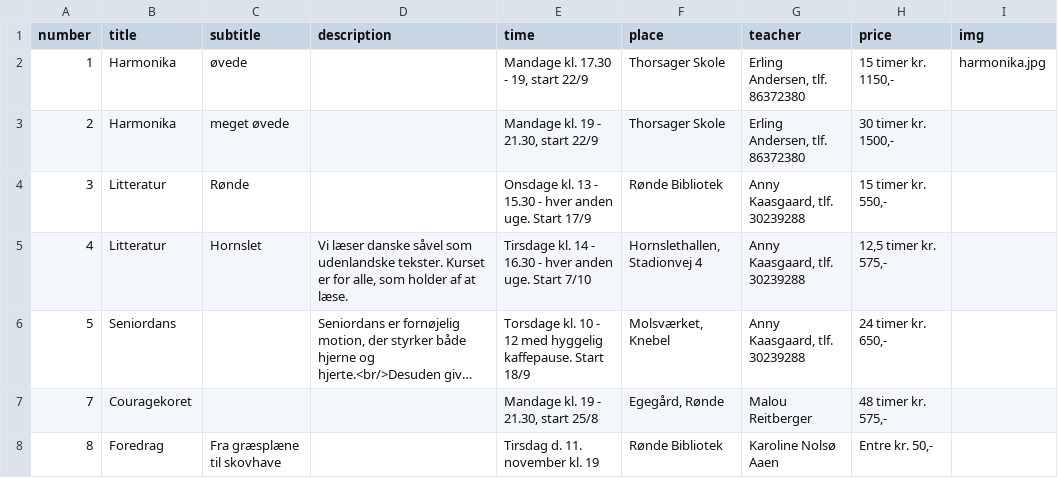
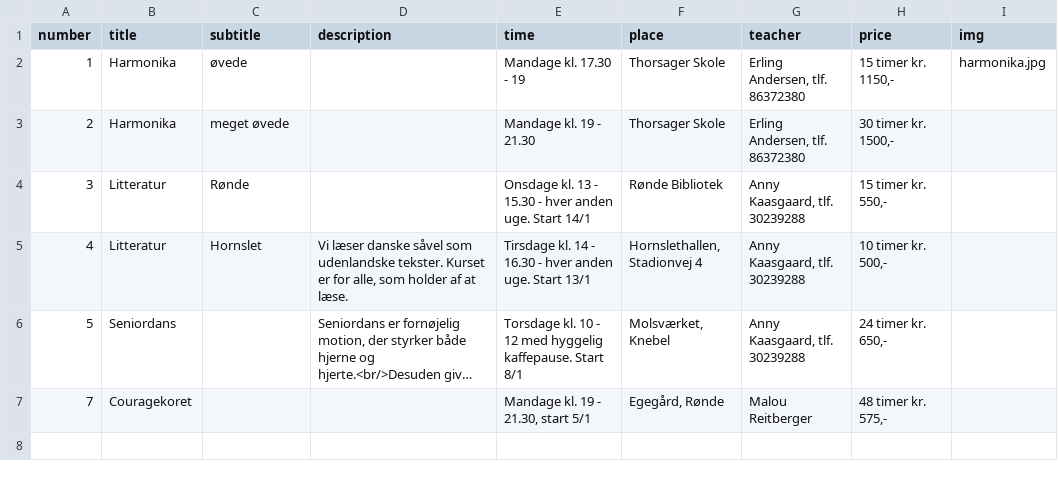
Before and after one commit to nickelsen/dag-aftenskolen.dk, a CSV file: _data/courses.csv, drawn as a sheet; long unchanged cells end in …; the diff names each change by its address in the sheet, - before the commit and + after, or states it on an @@ line.

```diff
--- a/_data/courses.csv
+++ b/_data/courses.csv
-E2 (time): Mandage kl. 17.30 - 19, start 22/9
+E2 (time): Mandage kl. 17.30 - 19
-E3 (time): Mandage kl. 19 - 21.30, start 22/9
+E3 (time): Mandage kl. 19 - 21.30
-E4 (time): …uge. Start 17/9
+E4 (time): …uge. Start 14/1
-E5 (time): …uge. Start 7/10
+E5 (time): …uge. Start 13/1
-H5 (price): 12,5 timer kr. 575,-
+H5 (price): 10 timer kr. 500,-
-E6 (time): …kaffepause. Start 18/9
+E6 (time): …kaffepause. Start 8/1
-E7 (time): Mandage kl. 19 - 21.30, start 25/8
+E7 (time): Mandage kl. 19 - 21.30, start 5/1
-row 8: 8 | Foredrag | Fra græsplæne til skovhave |  | Tirsdag d. 11. november kl. 19 | Rønde Bibliotek | Karoline Nolsø Aaen | Entre kr. 50,-
```
Also changed, not shown: 1 other file.
